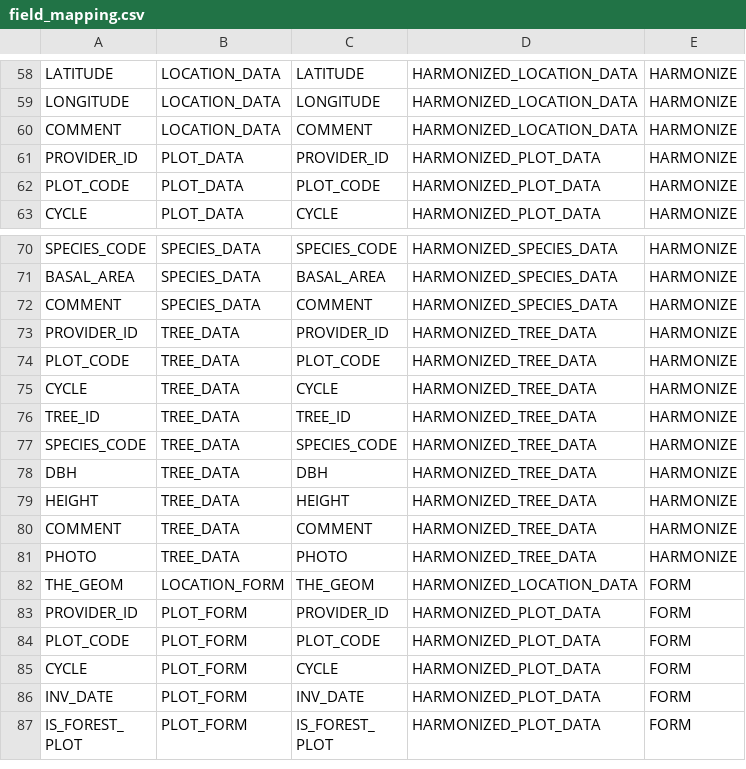
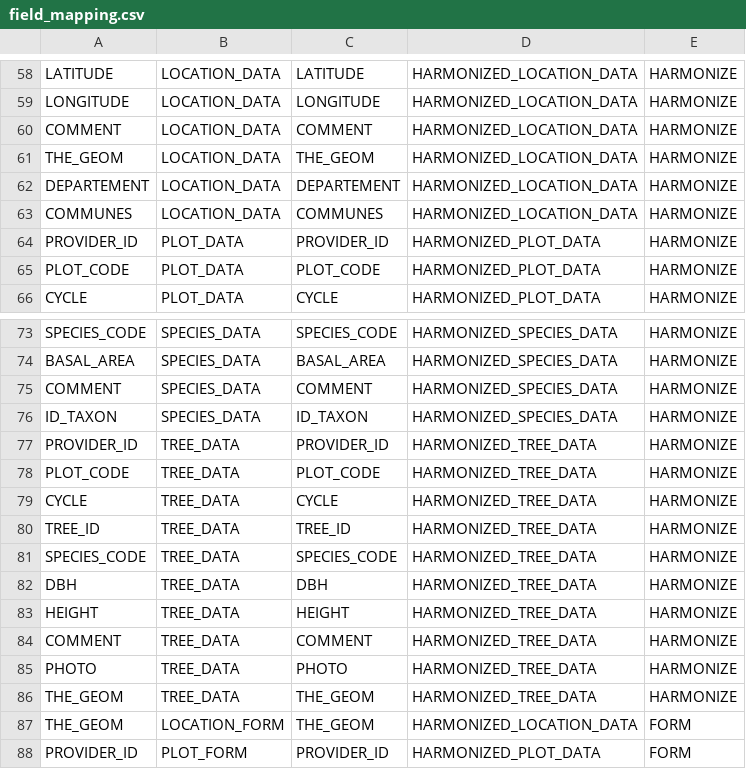
Before and after one commit to IGNBPesty/ogam, a CSV file: database/Metadata/field_mapping.csv, drawn as a sheet; only a part is shown, gaps mark what is left out; the shorter side is filled out with more unchanged rows; the diff names each change by its address in the sheet, - before the commit and + after, or states it on an @@ line.

```diff
--- a/database/Metadata/field_mapping.csv
+++ b/database/Metadata/field_mapping.csv
+row 61: THE_GEOM | LOCATION_DATA | THE_GEOM | HARMONIZED_LOCATION_DATA | HARMONIZE
+row 62: DEPARTEMENT | LOCATION_DATA | DEPARTEMENT | HARMONIZED_LOCATION_DATA | HARMONIZE
+row 63: COMMUNES | LOCATION_DATA | COMMUNES | HARMONIZED_LOCATION_DATA | HARMONIZE
+row 76: ID_TAXON | SPECIES_DATA | ID_TAXON | HARMONIZED_SPECIES_DATA | HARMONIZE
+row 86: THE_GEOM | TREE_DATA | THE_GEOM | HARMONIZED_TREE_DATA | HARMONIZE
```
Also changed, not shown: database/Metadata/form_field.csv, database/Metadata/table_field.csv, 46 other files.
